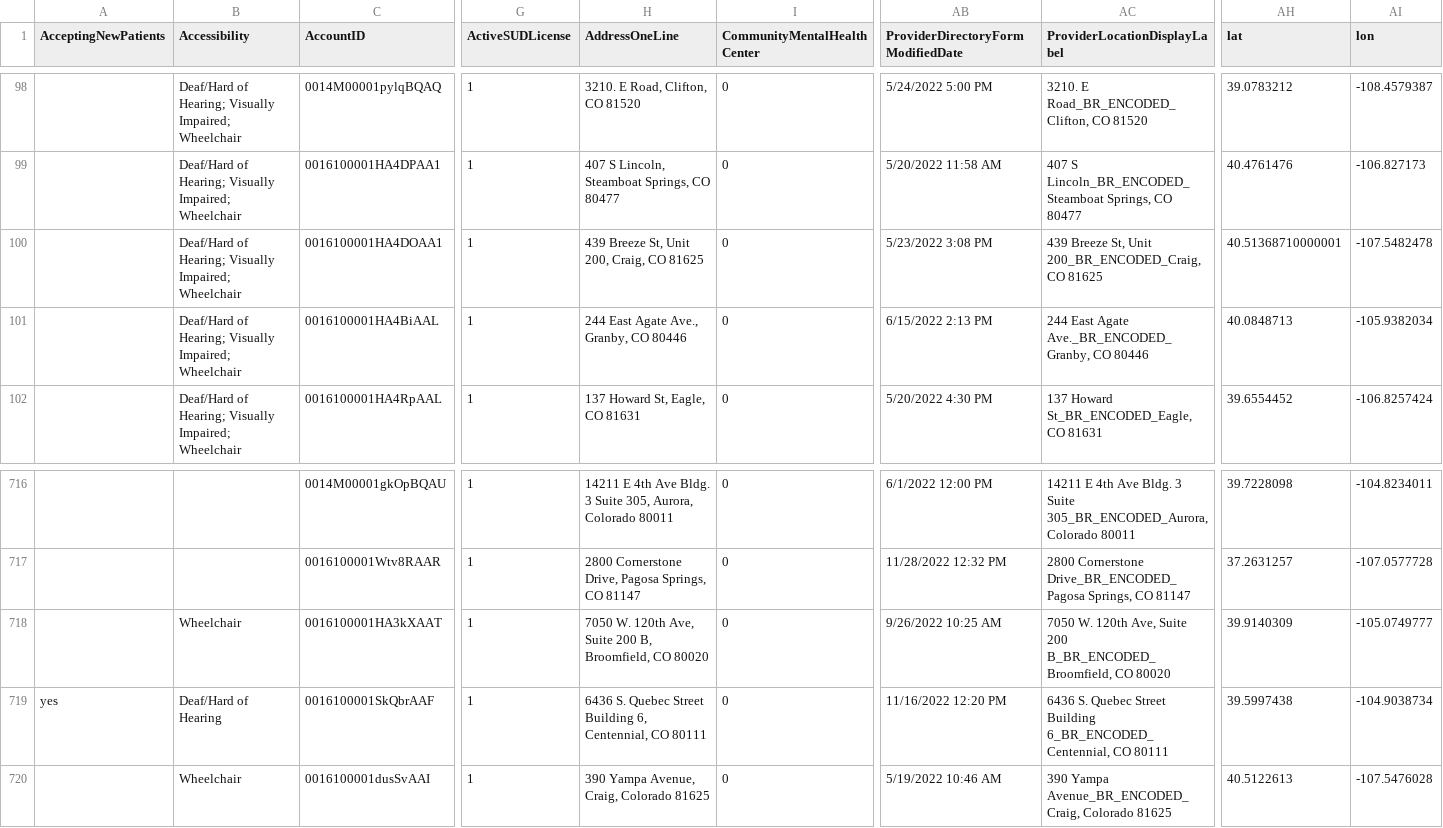
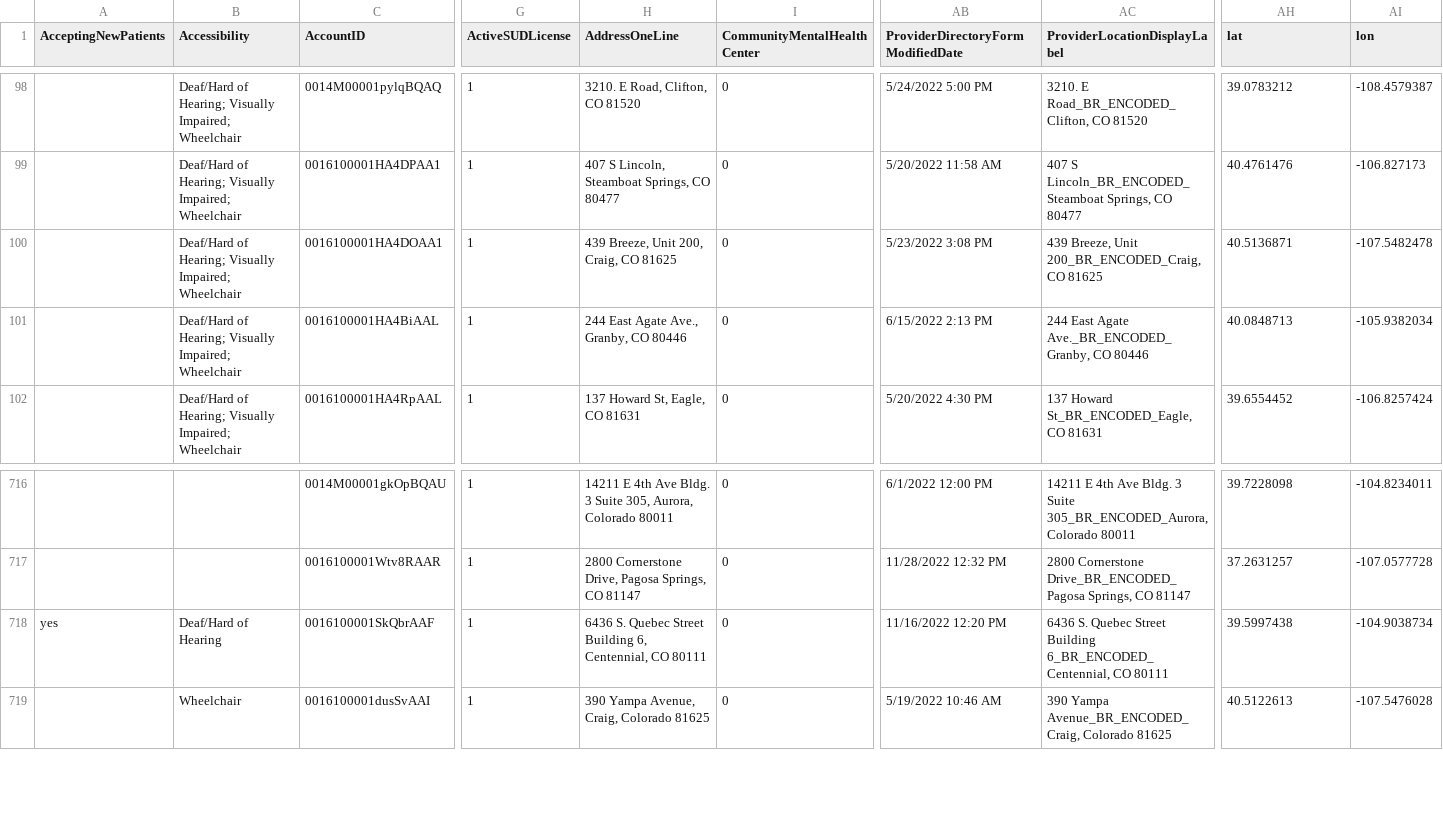
Before and after one commit to bloom-works/ownpath, a CSV file: raw_data/ladders.csv, drawn as a sheet; only a part is shown, gaps mark what is left out; rows hold the shown columns only; the diff names each change by its address in the sheet, - before the commit and + after, or states it on an @@ line.

Commit message:
Automated LADDERS commit 20230103-162304862

```diff
--- a/raw_data/ladders.csv
+++ b/raw_data/ladders.csv
-H100 (AddressOneLine): 439 Breeze St, Unit 200, Craig, CO 81625
+H100 (AddressOneLine): 439 Breeze, Unit 200, Craig, CO 81625
-AC100 (ProviderLocationDisplayLabel): 439 Breeze St, Unit 200_BR_ENCODED_Craig,…
+AC100 (ProviderLocationDisplayLabel): 439 Breeze, Unit 200_BR_ENCODED_Craig,…
-AH100 (lat): 40.51368710000001
+AH100 (lat): 40.5136871
-row 718:  | Wheelchair | 0016100001HA3kXAAT | 1 | 7050 W. 120th Ave, Suite 200 B, Broomfield, CO 80020 | 0 | 9/26/2022 10:25 AM | 7050 W. 120th Ave, Suite 200 B_BR_ENCODED_Broomfield, CO 80020 | 39.9140309 | -105.0749777
```
